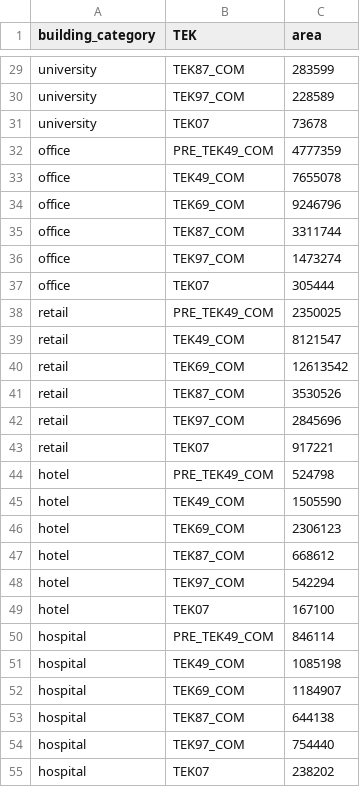
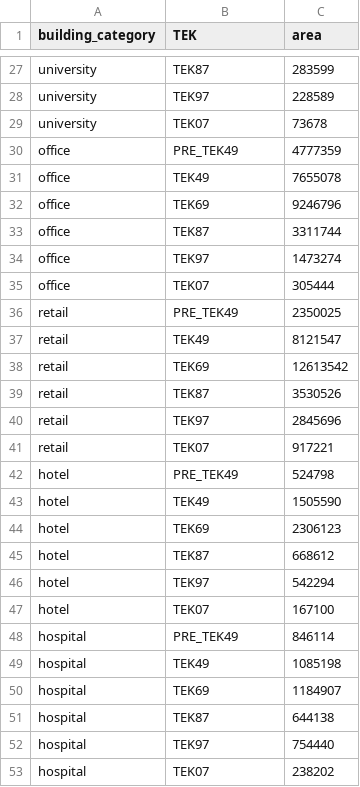
Before and after one commit to NVE/ebm, a CSV file: ebm/data/area_parameters.csv, drawn as a sheet; only a part is shown, gaps mark what is left out; addresses are those after the commit; the diff covers the shown part only; the diff names each change by its address in the sheet, - before the commit and + after, or states it on an @@ line.

```diff
--- a/ebm/data/area_parameters.csv
+++ b/ebm/data/area_parameters.csv
-B27 (TEK): TEK87_COM
+B27 (TEK): TEK87
-B28 (TEK): TEK97_COM
+B28 (TEK): TEK97
-B30 (TEK): PRE_TEK49_COM
+B30 (TEK): PRE_TEK49
-B31 (TEK): TEK49_COM
+B31 (TEK): TEK49
-B32 (TEK): TEK69_COM
+B32 (TEK): TEK69
-B33 (TEK): TEK87_COM
+B33 (TEK): TEK87
-B34 (TEK): TEK97_COM
+B34 (TEK): TEK97
-B36 (TEK): PRE_TEK49_COM
+B36 (TEK): PRE_TEK49
-B37 (TEK): TEK49_COM
+B37 (TEK): TEK49
-B38 (TEK): TEK69_COM
+B38 (TEK): TEK69
-B39 (TEK): TEK87_COM
+B39 (TEK): TEK87
-B40 (TEK): TEK97_COM
+B40 (TEK): TEK97
-B42 (TEK): PRE_TEK49_COM
+B42 (TEK): PRE_TEK49
-B43 (TEK): TEK49_COM
+B43 (TEK): TEK49
-B44 (TEK): TEK69_COM
+B44 (TEK): TEK69
-B45 (TEK): TEK87_COM
+B45 (TEK): TEK87
-B46 (TEK): TEK97_COM
+B46 (TEK): TEK97
-B48 (TEK): PRE_TEK49_COM
+B48 (TEK): PRE_TEK49
-B49 (TEK): TEK49_COM
+B49 (TEK): TEK49
-B50 (TEK): TEK69_COM
+B50 (TEK): TEK69
-B51 (TEK): TEK87_COM
+B51 (TEK): TEK87
-B52 (TEK): TEK97_COM
+B52 (TEK): TEK97
```
Also changed, not shown: 2 removed rows and 43 edited cells elsewhere in this file, ebm/data/TEK_parameters.csv, ebm/data/energy_requirement_original_condition.csv, 5 other files.
